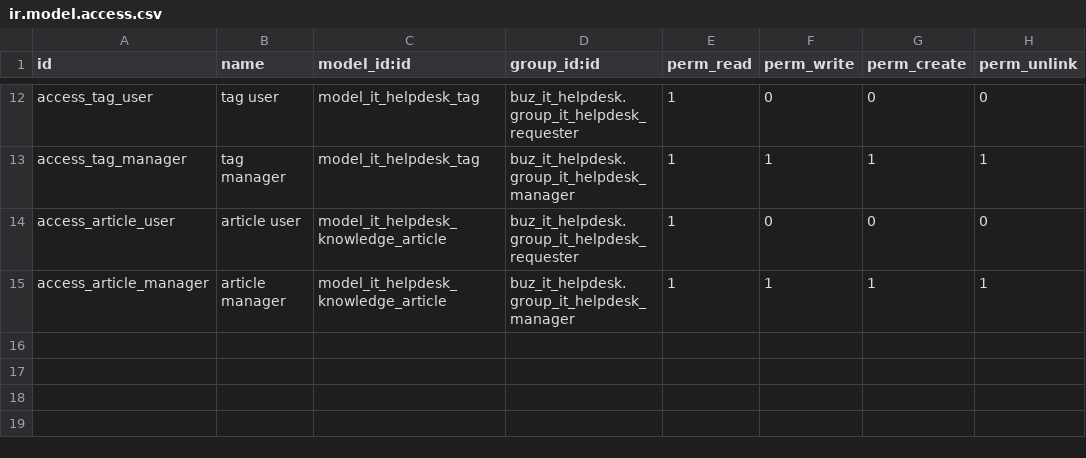
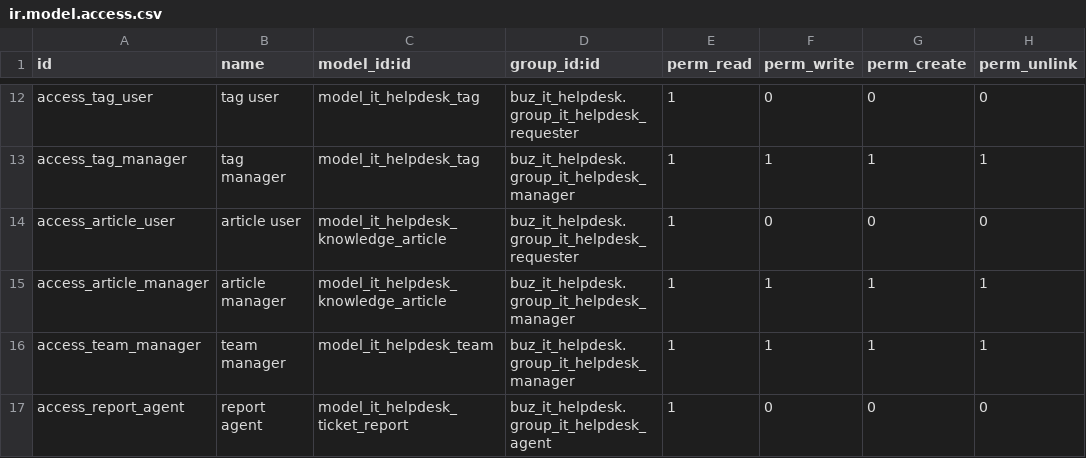
Before and after one commit to apcball/apcball, a CSV file: buz_it_helpdesk/security/ir.model.access.csv, drawn as a sheet; only a part is shown, gaps mark what is left out; the diff names each change by its address in the sheet, - before the commit and + after, or states it on an @@ line.

Commit message:
1. แก้ Security และคิวงานของ Agent   2. ทำ SLA Response/Resolution ให้สมบูรณ์   3. เพิ่ม Attachment + Email/Portal Intake   4. เพิ่ม KPI Dashboard และรายงาน   5. เพิ่ม Automated Tests   6. ระบบทีมและการมอบหมายงาน   7. Knowledge Base เชื่อมกับ Ticket   8. เพิ่ม KPI Card   9. รายงานประสิทธิภาพ   10. เพิ่ม Automated Tests

```diff
--- a/buz_it_helpdesk/security/ir.model.access.csv
+++ b/buz_it_helpdesk/security/ir.model.access.csv
+row 16: access_team_manager | team manager | model_it_helpdesk_team | buz_it_helpdesk.group_it_helpdesk_manager | 1 | 1 | 1 | 1
+row 17: access_report_agent | report agent | model_it_helpdesk_ticket_report | buz_it_helpdesk.group_it_helpdesk_agent | 1 | 0 | 0 | 0
```
Also changed, not shown: 18 other files.
